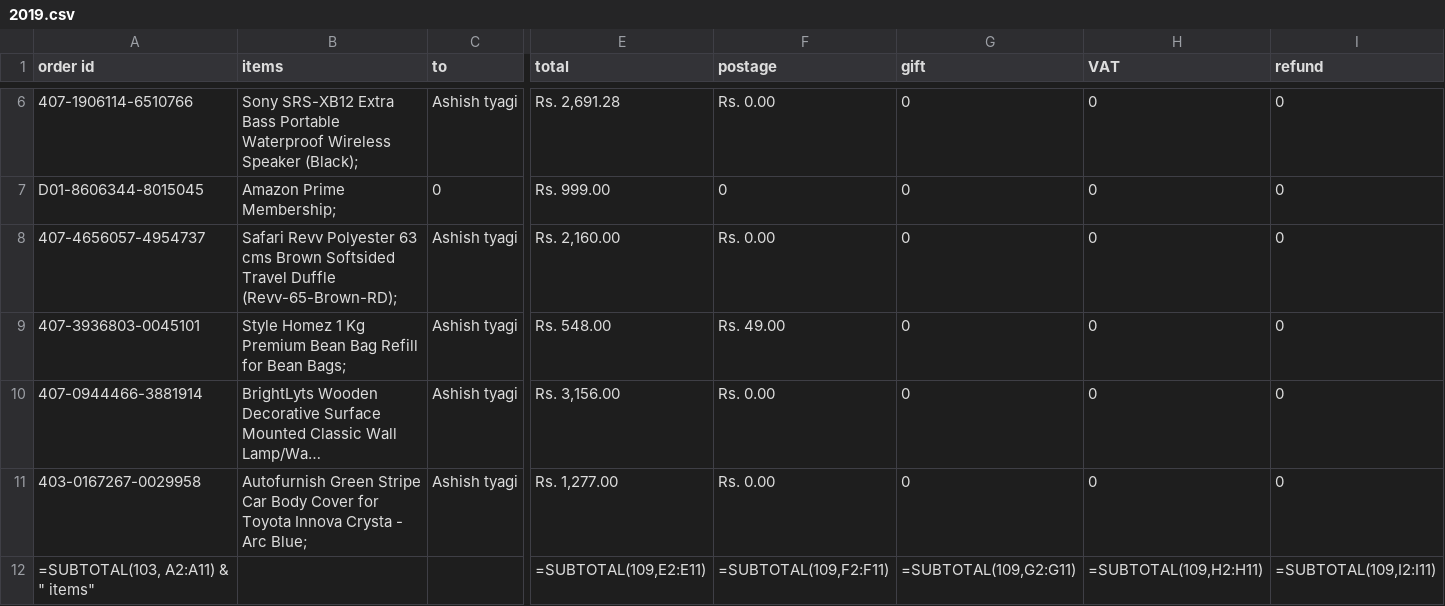
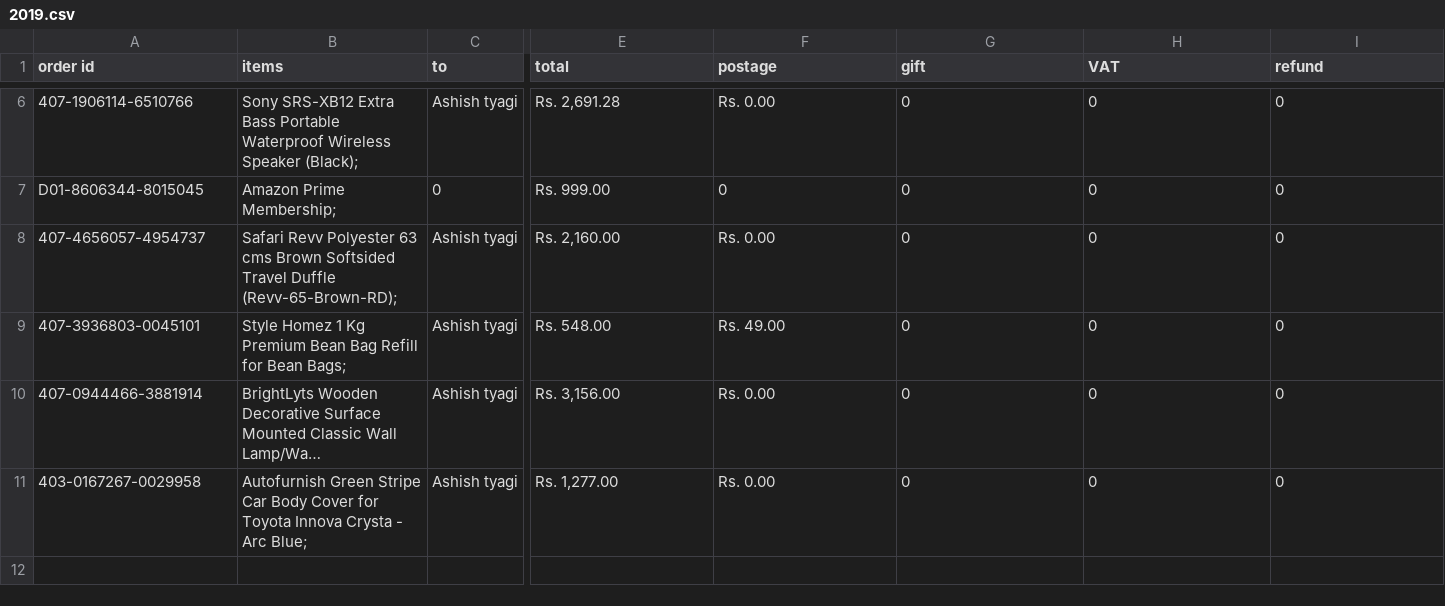
Before and after one commit to shantanutyagi67/Amazon_History, a CSV file: Using extension/2019.csv, drawn as a sheet; only a part is shown, gaps mark what is left out; long unchanged cells end in …; rows hold the shown columns only; the diff names each change by its address in the sheet, - before the commit and + after, or states it on an @@ line.

```diff
--- a/Using extension/2019.csv
+++ b/Using extension/2019.csv
-row 12: =SUBTOTAL(103, A2:A11) & " items" |  |  | =SUBTOTAL(109,E2:E11) | =SUBTOTAL(109,F2:F11) | =SUBTOTAL(109,G2:G11) | =SUBTOTAL(109,H2:H11) | =SUBTOTAL(109,I2:I11)
```
Also changed, not shown: Using extension/2015.csv, Using extension/2016.csv, 7 other files.
